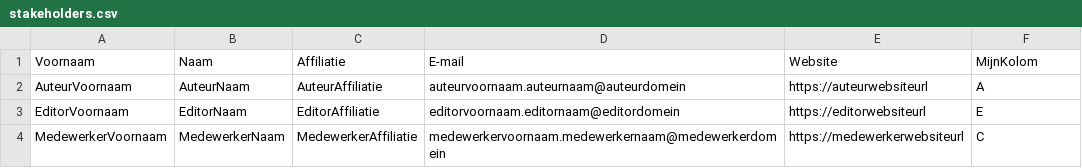
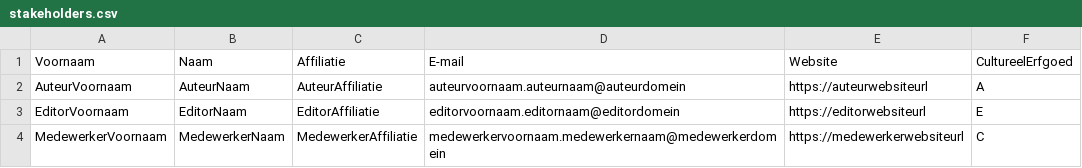
Before and after one commit to Informatievlaanderen/OSLOthema-cultureelErfgoed, a CSV file: stakeholders.csv, drawn as a sheet.

```diff
--- a/stakeholders.csv
+++ b/stakeholders.csv
@@ -1,2 +1,2 @@
-Voornaam;Naam;Affiliatie;E-mail;Website;MijnKolom;
+Voornaam;Naam;Affiliatie;E-mail;Website;CultureelErfgoed;
 AuteurVoornaam;AuteurNaam;AuteurAffiliatie;auteurvoornaam.auteurnaam@auteurdomein;https://auteurwebsiteurl;A;
```
Also changed, not shown: 3 other files.
